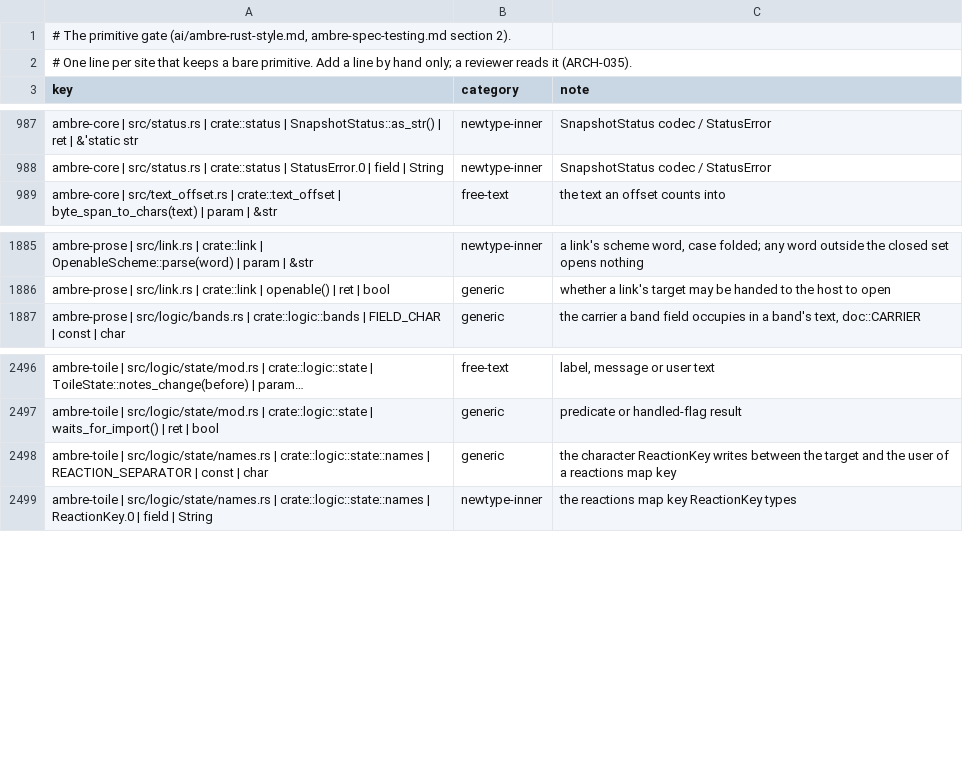
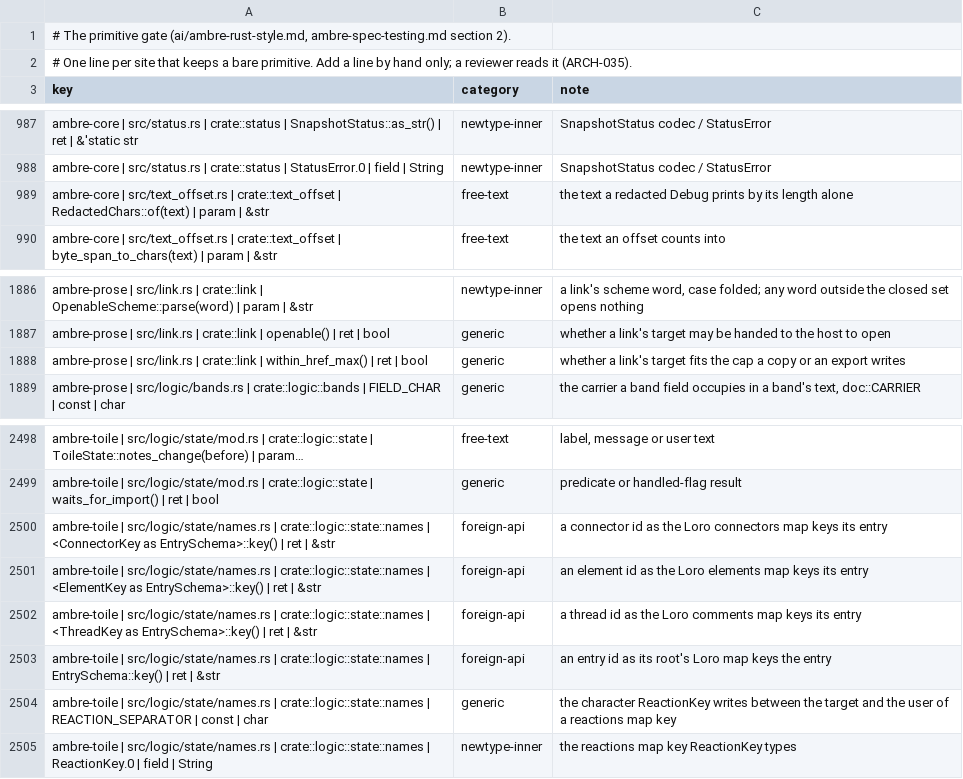
Before and after one commit to ambre-suite/ambre, a TSV file: specs/1-Foundations/ambre-primitives.tsv, drawn as a sheet; only a part is shown, gaps mark what is left out; long unchanged cells end in …; the diff names each change by its address in the sheet, - before the commit and + after, or states it on an @@ line.

```diff
--- a/specs/1-Foundations/ambre-primitives.tsv
+++ b/specs/1-Foundations/ambre-primitives.tsv
+row 989: ambre-core | src/text_offset.rs | crate::text_offset | RedactedChars::of(text) | param | &str | free-text | the text a redacted Debug prints by its length alone
+row 1888: ambre-prose | src/link.rs | crate::link | within_href_max() | ret | bool | generic | whether a link's target fits the cap a copy or an export writes
+row 2500: ambre-toile | src/logic/state/names.rs | crate::logic::state::names | <ConnectorKey as EntrySchema>::key() | ret | &str | foreign-api | a connector id as the Loro connectors map keys its entry
+row 2501: ambre-toile | src/logic/state/names.rs | crate::logic::state::names | <ElementKey as EntrySchema>::key() | ret | &str | foreign-api | an element id as the Loro elements map keys its entry
+row 2502: ambre-toile | src/logic/state/names.rs | crate::logic::state::names | <ThreadKey as EntrySchema>::key() | ret | &str | foreign-api | a thread id as the Loro comments map keys its entry
+row 2503: ambre-toile | src/logic/state/names.rs | crate::logic::state::names | EntrySchema::key() | ret | &str | foreign-api | an entry id as its root's Loro map keys the entry
```
